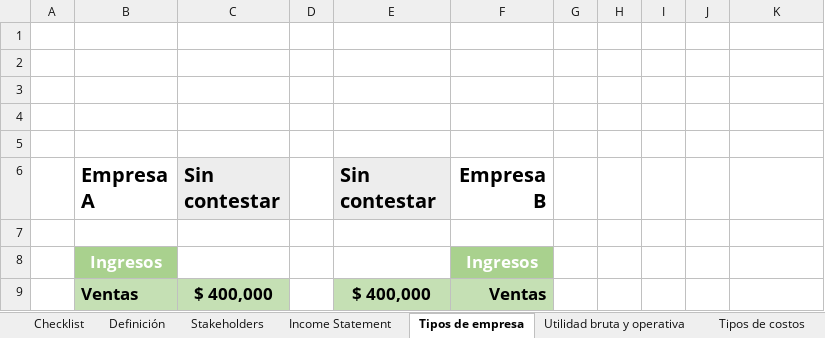
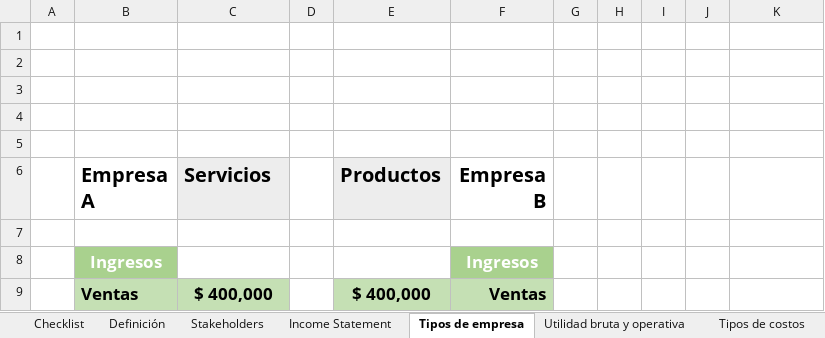
Before and after one commit to joelbarranteswins/Platzi-Courses, an Excel workbook: Data Science/12 Business Intelligence - Utilidad y Areas de oportunidad/01_introduccion.xlsx, sheet Tipos de empresa, drawn as a sheet; only a part is shown; values as stored, in another font and other column widths than the file's, no borders; charts and pictures not drawn; the diff names each change by its address in the sheet, - before the commit and + after, or states it on an @@ line.

```diff
--- a/Data Science/12 Business Intelligence - Utilidad y Areas de oportunidad/01_introduccion.xlsx (sheet Tipos de empresa)
+++ b/Data Science/12 Business Intelligence - Utilidad y Areas de oportunidad/01_introduccion.xlsx (sheet Tipos de empresa)
-C6: Sin contestar
+C6: Servicios
-E6: Sin contestar
+E6: Productos
```
Also changed, not shown: sheet Utilidad bruta y operativa, sheet Checklist, sheet Stakeholders, charts or pictures, 9 other files.
